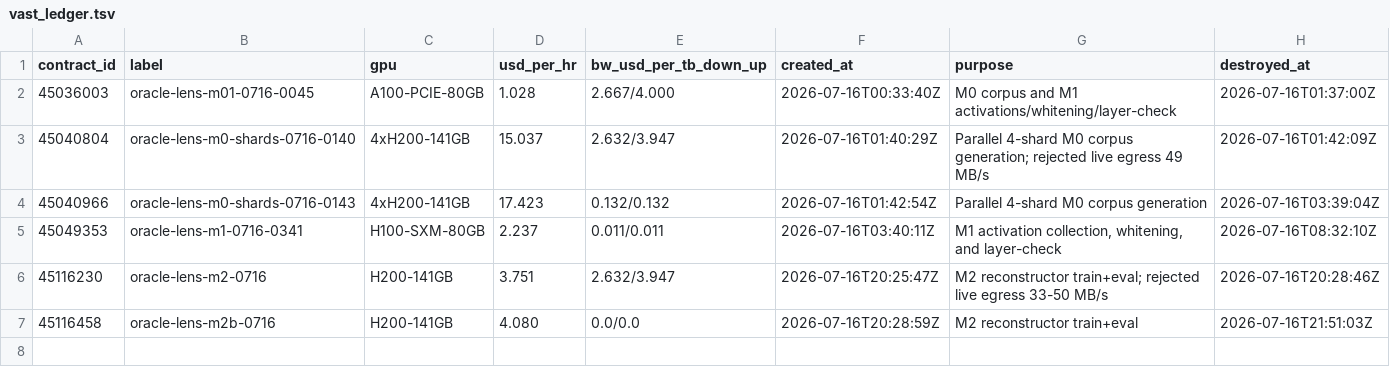
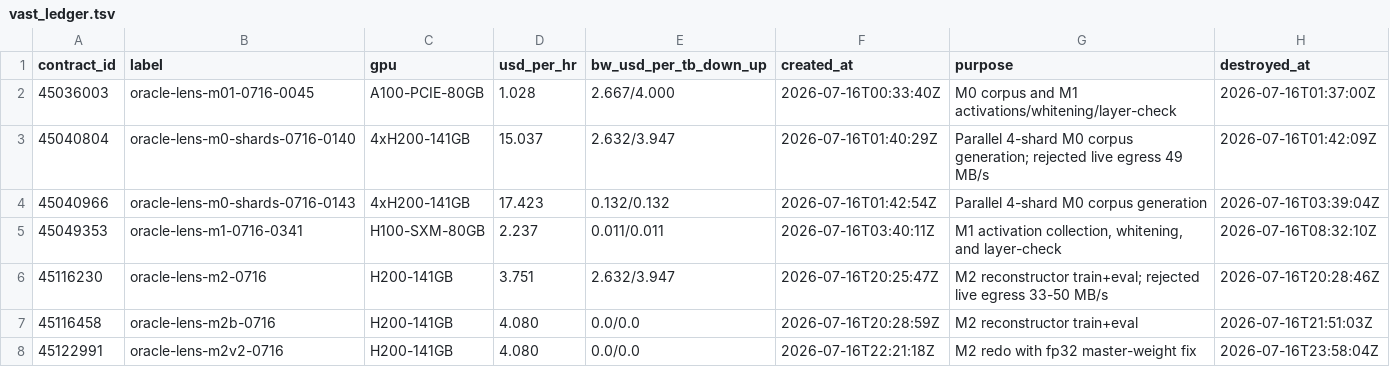
Before and after one commit to syvb/oracle-lens, a TSV file: ops/vast_ledger.tsv, drawn as a sheet.

```diff
--- a/ops/vast_ledger.tsv
+++ b/ops/vast_ledger.tsv
@@ -7 +7,2 @@ contract_id	label	gpu	usd_per_hr	bw_usd_per_tb_down_up	created_at	purpose	destro
 45116458	oracle-lens-m2b-0716	H200-141GB	4.080	0.0/0.0	2026-07-16T20:28:59Z	M2 reconstructor train+eval	2026-07-16T21:51:03Z
+45122991	oracle-lens-m2v2-0716	H200-141GB	4.080	0.0/0.0	2026-07-16T22:21:18Z	M2 redo with fp32 master-weight fix	2026-07-16T23:58:04Z
```
Also changed, not shown: 1 other file.
